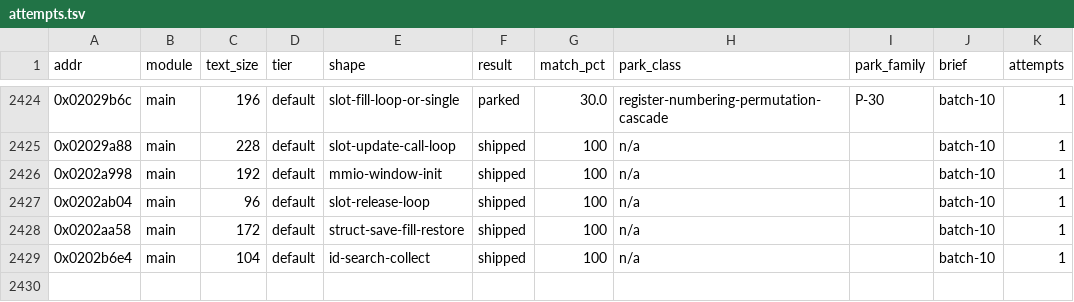
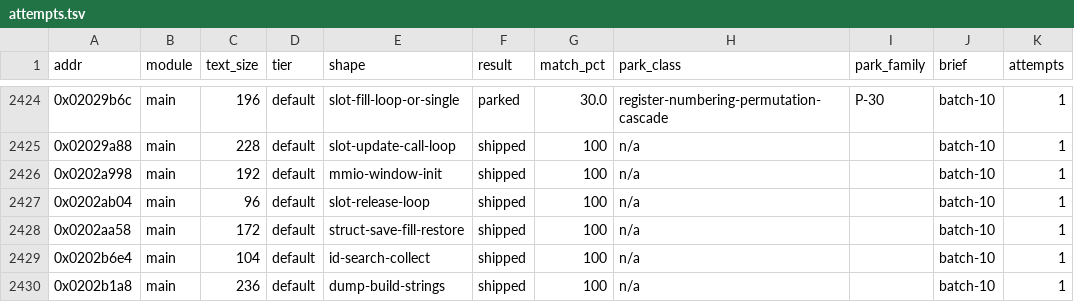
Before and after one commit to cntrl-alt-lenny/gx-spirit-caller, a TSV file: docs/ledger/attempts.tsv, drawn as a sheet; only a part is shown, gaps mark what is left out.

```diff
--- a/docs/ledger/attempts.tsv
+++ b/docs/ledger/attempts.tsv
@@ -2429 +2429,2 @@ addr	module	text_size	tier	shape	result	match_pct	park_class	park_family	brief	a
 0x0202b6e4	main	104	default	id-search-collect	shipped	100	n/a		batch-10	1
+0x0202b1a8	main	236	default	dump-build-strings	shipped	100	n/a		batch-10	1
```
Also changed, not shown: 3 other files.
